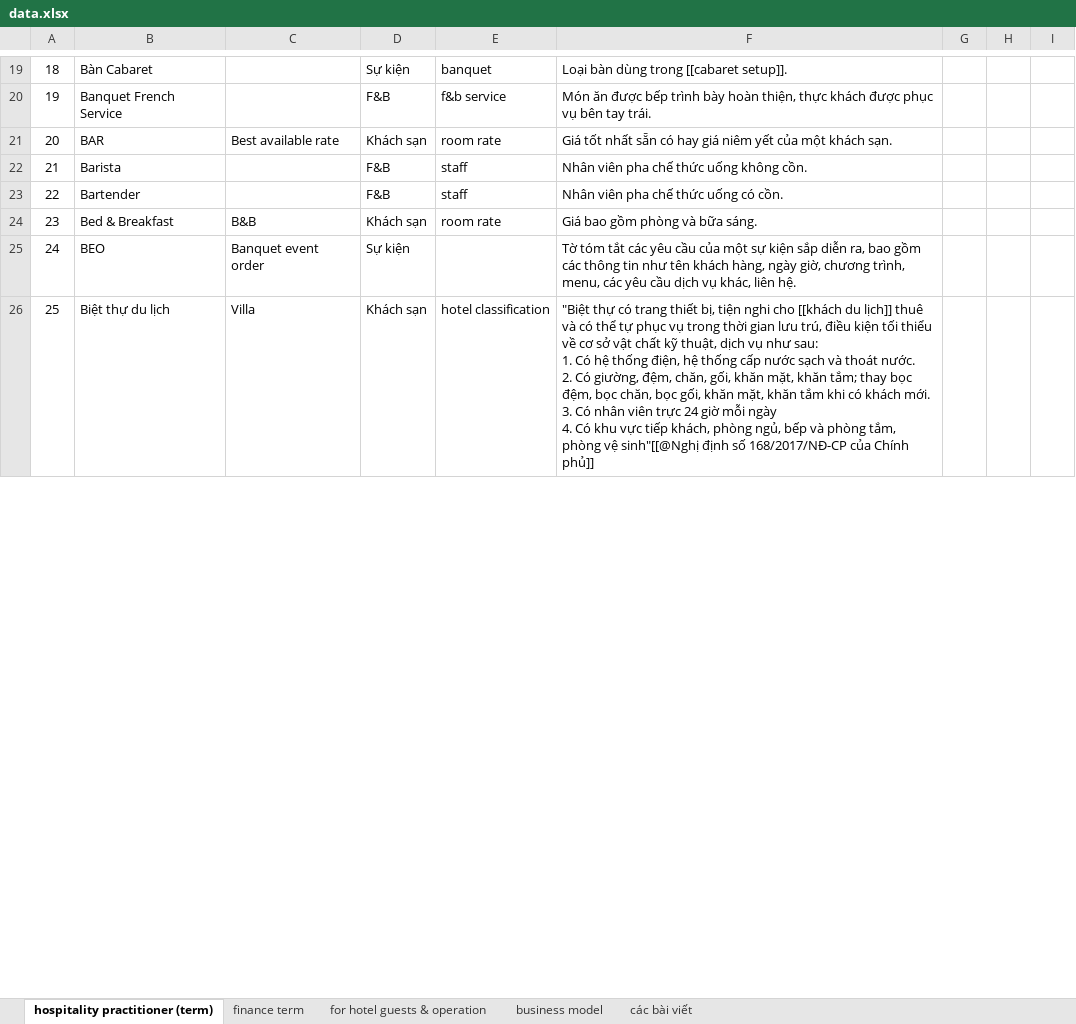
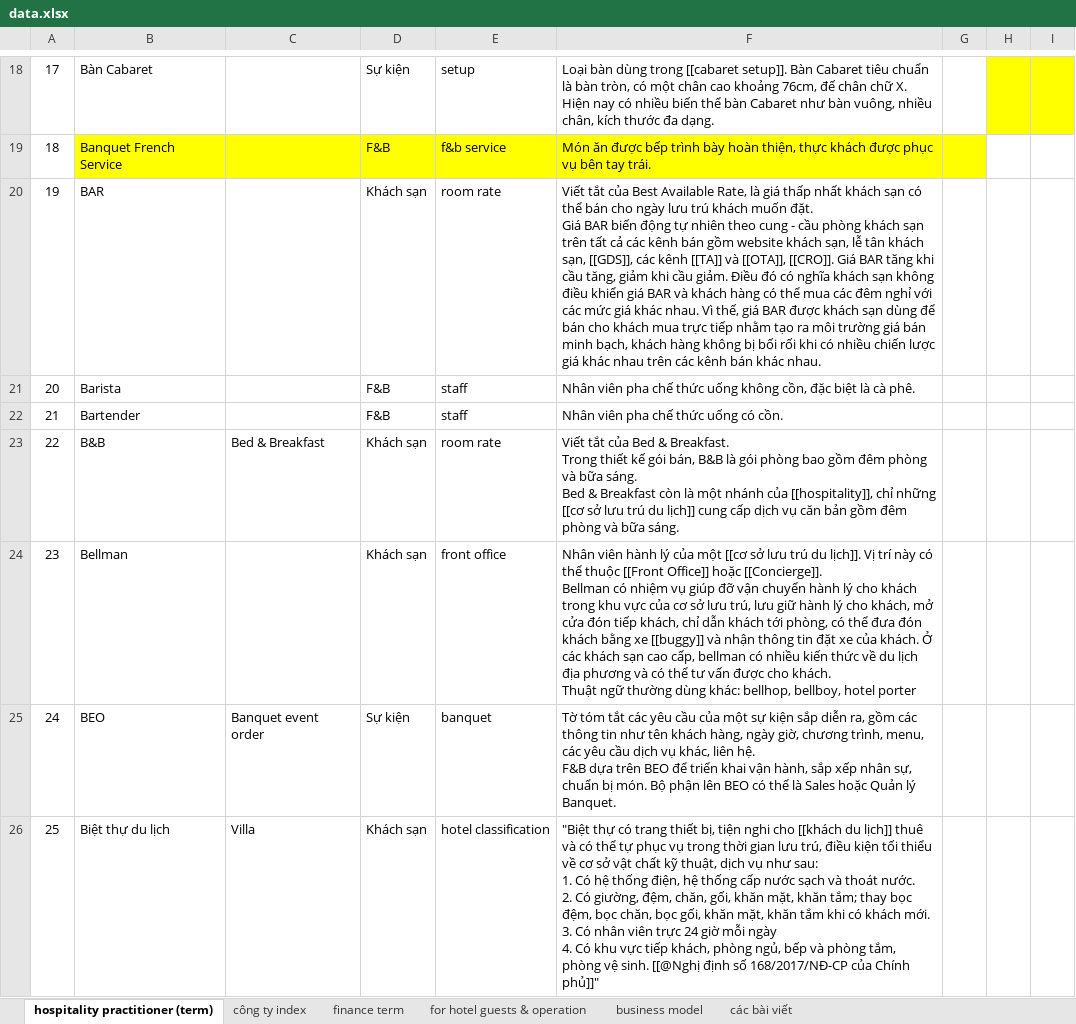
Before and after one commit to hglossary/hglossary.github.io, an Excel workbook: data/data.xlsx, sheet hospitality practitioner (term), drawn as a sheet; only a part is shown, gaps mark what is left out; values as stored, in another font and other column widths than the file's, no borders; removed rows and columns are numbered as before the commit, all else as after; ↵ is a line break in a cell; the diff covers the shown part only; the diff names each change by its address in the sheet, - before the commit and + after, or states it on an @@ line.

```diff
--- a/data/data.xlsx (sheet hospitality practitioner (term))
+++ b/data/data.xlsx (sheet hospitality practitioner (term))
+sheet tab: công ty index
@@ column A renumbered between rows 6 and 219 @@
-E18: banquet
+E18: setup
-F18: …[[cabaret setup]].
+F18: …[[cabaret setup]]. Bàn Cabaret tiêu chuẩn là bàn tròn, có một chân cao khoảng 76cm, đế chân chữ X. Hiện nay có nhiều biến thể bàn Cabaret như bàn vuông, nhiều chân, kích thước đa dạng.
-H18:I18 fill: none
+H18:I18 fill: #FFFF00
-B19:G19 fill: none
+B19:G19 fill: #FFFF00
-C20: Best available rate
+C20: (empty)
-F20: Giá tốt nhất sẵn có hay giá niêm yết của một khách sạn.
+F20: Viết tắt của Best Available Rate, là giá thấp nhất khách sạn có thể bán cho ngày lưu trú khách muốn đặt. ↵ Giá BAR biến động tự nhiên theo cung - cầu phòng khách sạn trên tất cả các kênh bán gồm website khách sạn, lễ tân khách sạn, [[GDS]], các kênh [[TA]] và [[OTA]], [[CRO]]. Giá BAR tăng khi cầu tăng, giảm khi cầu giảm. Điều đó có nghĩa khách sạn không điều khiển giá BAR và khách hàng có thể mua các đêm nghỉ với các mức giá khác nhau. Vì thế, giá BAR được khách sạn dùng để bán cho khách mua trực tiếp nhằm tạo ra môi trường giá bán minh bạch, khách hàng không bị bối rối khi có nhiều chiến lược giá khác nhau trên các kênh bán khác nhau.
-F21: …uống không cồn.
+F21: …uống không cồn, đặc biệt là cà phê.
-row 24: 23 | Bed & Breakfast | B&B | Khách sạn | room rate | Giá bao gồm phòng và bữa sáng.
+row 23: 22 | B&B | Bed & Breakfast | Khách sạn | room rate | Viết tắt của Bed & Breakfast. ↵ Trong thiết kế gói bán, B&B là gói phòng bao gồm đêm phòng và bữa sáng. ↵ Bed & Breakfast còn là một nhánh của [[hospitality]], chỉ những [[cơ sở lưu trú du lịch]] cung cấp dịch vụ căn bản gồm đêm phòng và bữa sáng.
+row 24: 23 | Bellman |  | Khách sạn | front office | Nhân viên hành lý của một [[cơ sở lưu trú du lịch]]. Vị trí này có thể thuộc [[Front Office]] hoặc [[Concierge]]. ↵ Bellman có nhiệm vụ giúp đỡ vận chuyển hành lý cho khách trong khu vực của cơ sở lưu trú, lưu giữ hành lý cho khách, mở cửa đón tiếp khách, chỉ dẫn khách tới phòng, có thể đưa đón khách bằng xe [[buggy]] và nhận thông tin đặt xe của khách. Ở các khách sạn cao cấp, bellman có nhiều kiến thức về du lịch địa phương và có thể tư vấn được cho khách. ↵ Thuật ngữ thường dùng khác: bellhop, bellboy, hotel porter
-E25: (empty)
+E25: banquet
-F25: …diễn ra, bao gồm các thông tin như tên khách hàng, ngày giờ, chương trình, menu, các yêu cầu dịch vụ khác, liên hệ.
+F25: …diễn ra, gồm các thông tin như tên khách hàng, ngày giờ, chương trình, menu, các yêu cầu dịch vụ khác, liên hệ. ↵ F&B dựa trên BEO để triển khai vận hành, sắp xếp nhân sự, chuẩn bị món. Bộ phận lên BEO có thể là Sales hoặc Quản lý Banquet.
-F26: …phòng vệ sinh"[[@Nghị định số 168/2017/NĐ-CP của Chính phủ]]
+F26: …phòng vệ sinh. [[@Nghị định số 168/2017/NĐ-CP của Chính phủ]]"
```
Also changed, not shown: 56 added rows, 7 removed rows, 211 edited cells and cell formats elsewhere in this sheet, sheet finance term, sheet các bài viết.
